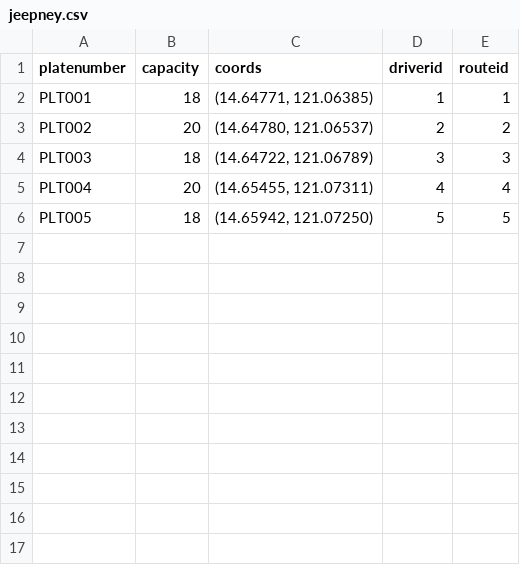
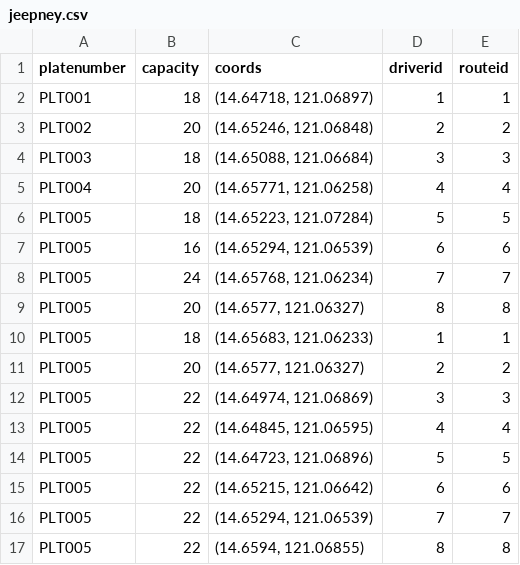
Before and after one commit to Clawber/JeePS, a CSV file: db/jeepney.csv, drawn as a sheet.

Commit message:
refactor: updated driver.csv and jeepney.csv seeds to more authentic sounding data

```diff
--- a/db/jeepney.csv
+++ b/db/jeepney.csv
@@ -1,6 +1,17 @@
 platenumber,capacity,coords,driverid,routeid
-PLT001,18,"(14.64771, 121.06385)",1,1
-PLT002,20,"(14.64780, 121.06537)",2,2
-PLT003,18,"(14.64722, 121.06789)",3,3
-PLT004,20,"(14.65455, 121.07311)",4,4
-PLT005,18,"(14.65942, 121.07250)",5,5
+PLT001,18,"(14.64718, 121.06897)",1,1
+PLT002,20,"(14.65246, 121.06848)",2,2
+PLT003,18,"(14.65088, 121.06684)",3,3
+PLT004,20,"(14.65771, 121.06258)",4,4
+PLT005,18,"(14.65223, 121.07284)",5,5
+PLT005,16,"(14.65294, 121.06539)",6,6
+PLT005,24,"(14.65768, 121.06234)",7,7
+PLT005,20,"(14.6577, 121.06327)",8,8
+PLT005,18,"(14.65683, 121.06233)",1,1
+PLT005,20,"(14.6577, 121.06327)",2,2
+PLT005,22,"(14.64974, 121.06869)",3,3
+PLT005,22,"(14.64845, 121.06595)",4,4
+PLT005,22,"(14.64723, 121.06896)",5,5
+PLT005,22,"(14.65215, 121.06642)",6,6
+PLT005,22,"(14.65294, 121.06539)",7,7
+PLT005,22,"(14.6594, 121.06855)",8,8
```
Also changed, not shown: 1 other file.
